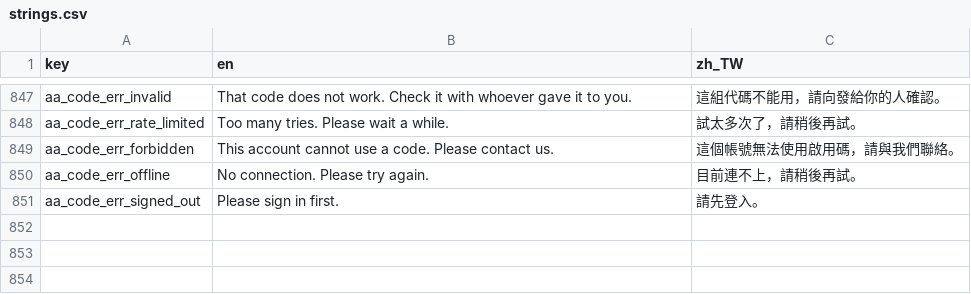
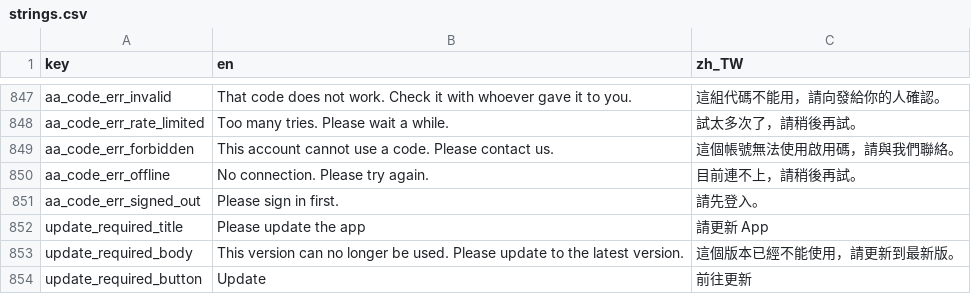
Before and after one commit to SilverSole-Studio/silversole-app, a CSV file: assets/translations/strings.csv, drawn as a sheet; only a part is shown, gaps mark what is left out; the diff names each change by its address in the sheet, - before the commit and + after, or states it on an @@ line.

```diff
--- a/assets/translations/strings.csv
+++ b/assets/translations/strings.csv
+row 852: update_required_title | Please update the app | 請更新 App
+row 853: update_required_body | This version can no longer be used. Please update to the latest version. | 這個版本已經不能使用，請更新到最新版。
+row 854: update_required_button | Update | 前往更新
```
Also changed, not shown: 6 other files.
